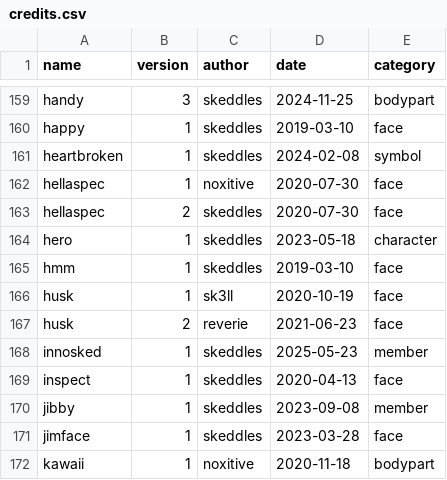
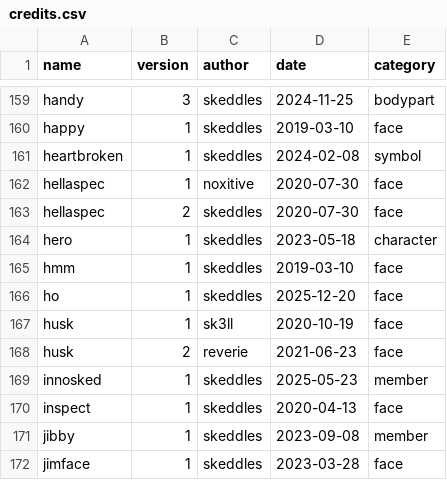
Before and after one commit to lospec/emoji-archive, a CSV file: credits.csv, drawn as a sheet; only a part is shown, gaps mark what is left out; the shorter side is filled out with more unchanged rows.

```diff
--- a/credits.csv
+++ b/credits.csv
@@ -165,2 +165,3 @@ hero,1,skeddles,2023-05-18,character
 hmm,1,skeddles,2019-03-10,face
+ho,1,skeddles,2025-12-20,face
 husk,1,sk3ll,2020-10-19,face
```
Also changed, not shown: 1 other file.
